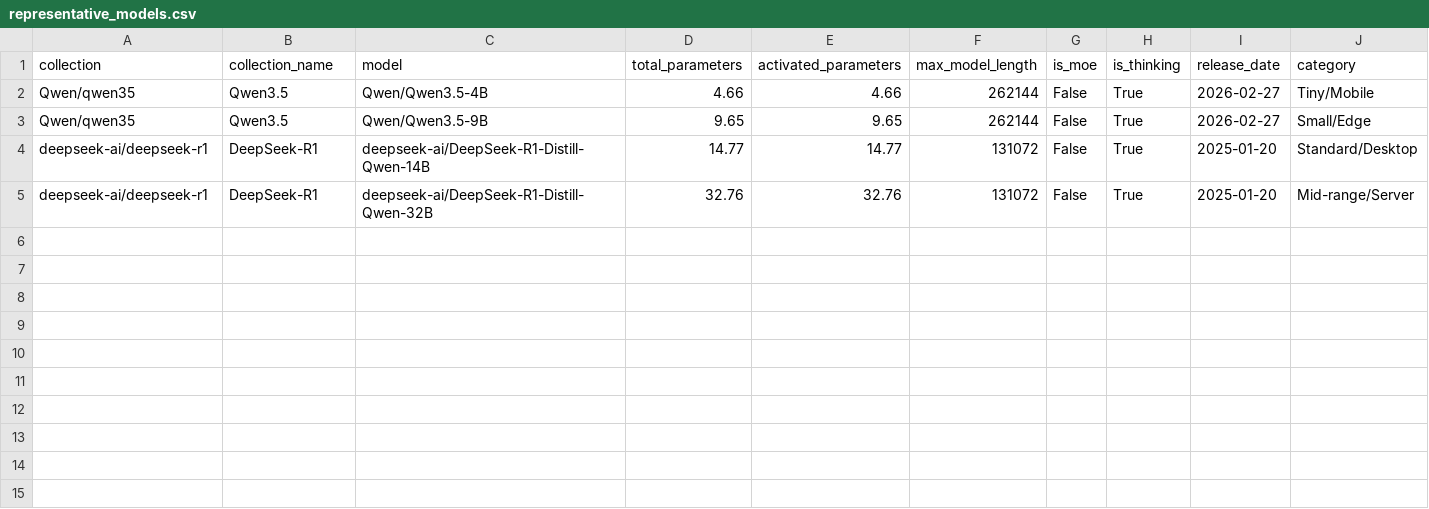
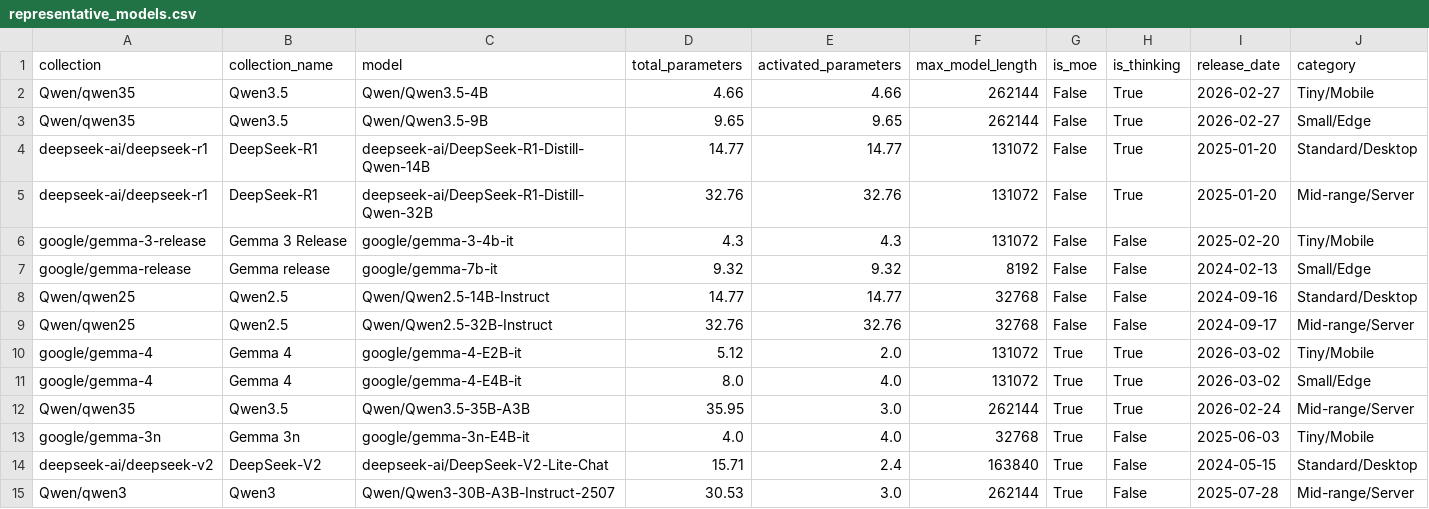
Before and after one commit to diogogmatos/eco-evolution-of-llms, a CSV file: model-selection/representative_models.csv, drawn as a sheet; the diff names each change by its address in the sheet, - before the commit and + after, or states it on an @@ line.

Commit message:
feat(model-selection): improve the accuracy of the 'total_parameters' values. improve the detection of MoE models. categorize models as 'thinking' or 'non-thinking'. refactor selection of representative models to include one model for each configuration of category, is_moe and is_thinking.

```diff
--- a/model-selection/representative_models.csv
+++ b/model-selection/representative_models.csv
+row 6: google/gemma-3-release | Gemma 3 Release | google/gemma-3-4b-it | 4.3 | 4.3 | 131072 | False | False | 2025-02-20 | Tiny/Mobile
+row 7: google/gemma-release | Gemma release | google/gemma-7b-it | 9.32 | 9.32 | 8192 | False | False | 2024-02-13 | Small/Edge
+row 8: Qwen/qwen25 | Qwen2.5 | Qwen/Qwen2.5-14B-Instruct | 14.77 | 14.77 | 32768 | False | False | 2024-09-16 | Standard/Desktop
+row 9: Qwen/qwen25 | Qwen2.5 | Qwen/Qwen2.5-32B-Instruct | 32.76 | 32.76 | 32768 | False | False | 2024-09-17 | Mid-range/Server
+row 10: google/gemma-4 | Gemma 4 | google/gemma-4-E2B-it | 5.12 | 2.0 | 131072 | True | True | 2026-03-02 | Tiny/Mobile
+row 11: google/gemma-4 | Gemma 4 | google/gemma-4-E4B-it | 8.0 | 4.0 | 131072 | True | True | 2026-03-02 | Small/Edge
+row 12: Qwen/qwen35 | Qwen3.5 | Qwen/Qwen3.5-35B-A3B | 35.95 | 3.0 | 262144 | True | True | 2026-02-24 | Mid-range/Server
+row 13: google/gemma-3n | Gemma 3n | google/gemma-3n-E4B-it | 4.0 | 4.0 | 32768 | True | False | 2025-06-03 | Tiny/Mobile
+row 14: deepseek-ai/deepseek-v2 | DeepSeek-V2 | deepseek-ai/DeepSeek-V2-Lite-Chat | 15.71 | 2.4 | 163840 | True | False | 2024-05-15 | Standard/Desktop
+row 15: Qwen/qwen3 | Qwen3 | Qwen/Qwen3-30B-A3B-Instruct-2507 | 30.53 | 3.0 | 262144 | True | False | 2025-07-28 | Mid-range/Server
```
Also changed, not shown: 1 other file.
